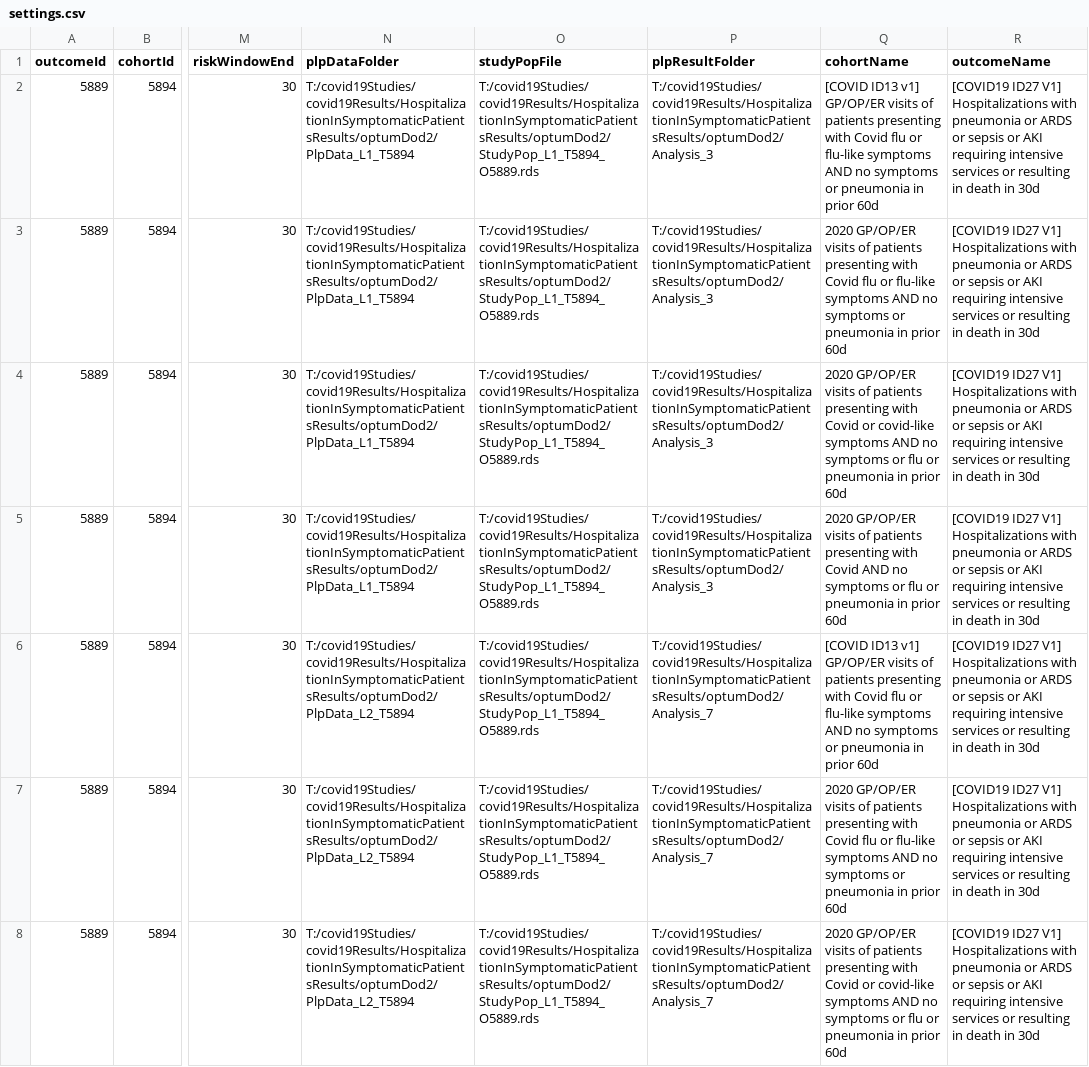
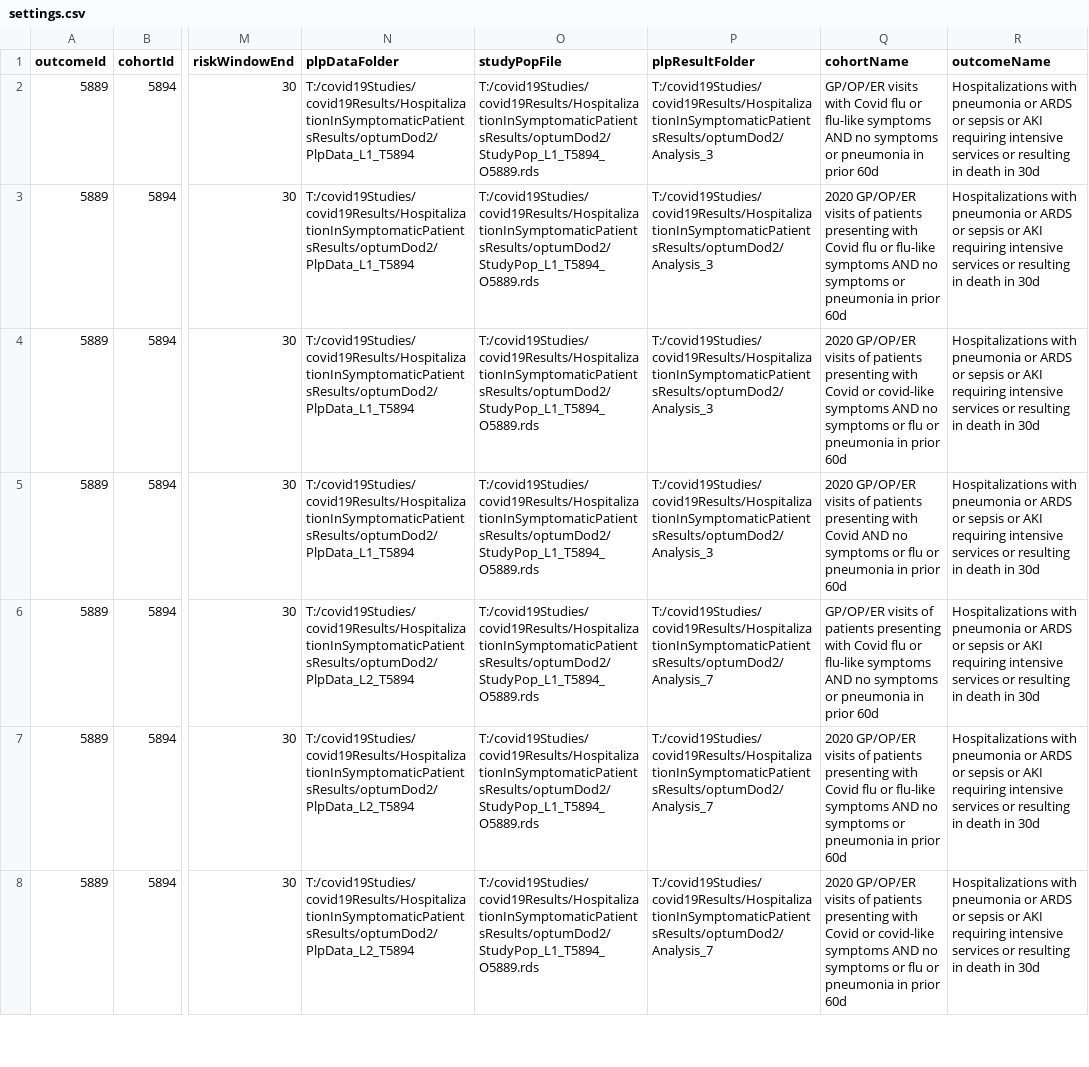
Before and after one commit to OHDSI/ShinyDeploy, a CSV file: Covid19PredictingHospitalizationInFluPatients/data/settings.csv, drawn as a sheet; only a part is shown, gaps mark what is left out; the diff covers the shown part only; the diff names each change by its address in the sheet, - before the commit and + after, or states it on an @@ line.

```diff
--- a/Covid19PredictingHospitalizationInFluPatients/data/settings.csv
+++ b/Covid19PredictingHospitalizationInFluPatients/data/settings.csv
-Q2 (cohortName): [COVID ID13 v1] GP/OP/ER visits of patients presenting with Covid…
+Q2 (cohortName): GP/OP/ER visits with Covid…
-R2:R8 (outcomeName): [COVID19 ID27 V1] Hospitalizations with…
+R2:R8 (outcomeName): Hospitalizations with…
-Q6 (cohortName): [COVID ID13 v1] GP/OP/ER visits…
+Q6 (cohortName): GP/OP/ER visits…
```
Also changed, not shown: 46 edited cells elsewhere in this file, 43 other files.
